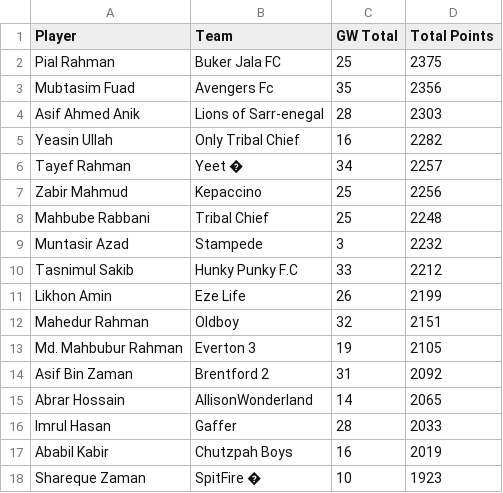
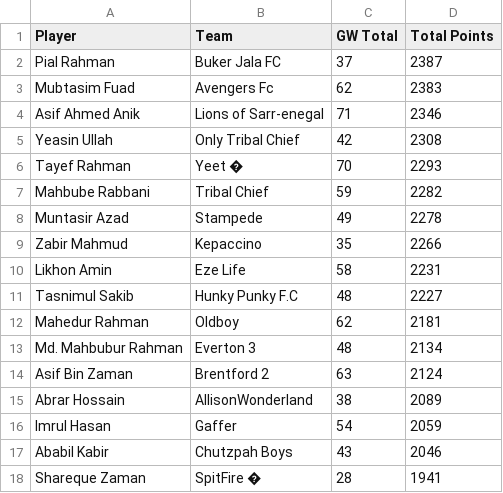
Before and after one commit to AbrarHossainHimself/flcb_fpl_mini_league, a CSV file: filtered_fpl_league_standings.csv, drawn as a sheet.

```diff
--- a/filtered_fpl_league_standings.csv
+++ b/filtered_fpl_league_standings.csv
@@ -1,18 +1,18 @@
 Player,Team,GW Total,Total Points
-Pial Rahman,Buker Jala FC,25,2375
-Mubtasim Fuad,Avengers Fc,35,2356
-Asif Ahmed Anik,Lions of Sarr-enegal,28,2303
-Yeasin Ullah,Only Tribal Chief,16,2282
-Tayef Rahman,Yeet �,34,2257
-Zabir Mahmud,Kepaccino,25,2256
-Mahbube Rabbani,Tribal Chief,25,2248
-Muntasir Azad,Stampede,3,2232
-Tasnimul Sakib,Hunky Punky F.C,33,2212
-Likhon Amin,Eze Life,26,2199
-Mahedur Rahman,Oldboy,32,2151
-Md. Mahbubur Rahman,Everton 3,19,2105
-Asif Bin Zaman,Brentford 2,31,2092
-Abrar Hossain,AllisonWonderland,14,2065
-Imrul Hasan,Gaffer,28,2033
-Ababil Kabir,Chutzpah Boys,16,2019
-Shareque Zaman,SpitFire �,10,1923
+Pial Rahman,Buker Jala FC,37,2387
+Mubtasim Fuad,Avengers Fc,62,2383
+Asif Ahmed Anik,Lions of Sarr-enegal,71,2346
+Yeasin Ullah,Only Tribal Chief,42,2308
+Tayef Rahman,Yeet �,70,2293
+Mahbube Rabbani,Tribal Chief,59,2282
+Muntasir Azad,Stampede,49,2278
+Zabir Mahmud,Kepaccino,35,2266
+Likhon Amin,Eze Life,58,2231
+Tasnimul Sakib,Hunky Punky F.C,48,2227
+Mahedur Rahman,Oldboy,62,2181
+Md. Mahbubur Rahman,Everton 3,48,2134
+Asif Bin Zaman,Brentford 2,63,2124
+Abrar Hossain,AllisonWonderland,38,2089
+Imrul Hasan,Gaffer,54,2059
+Ababil Kabir,Chutzpah Boys,43,2046
+Shareque Zaman,SpitFire �,28,1941
```
Also changed, not shown: 1 other file.
